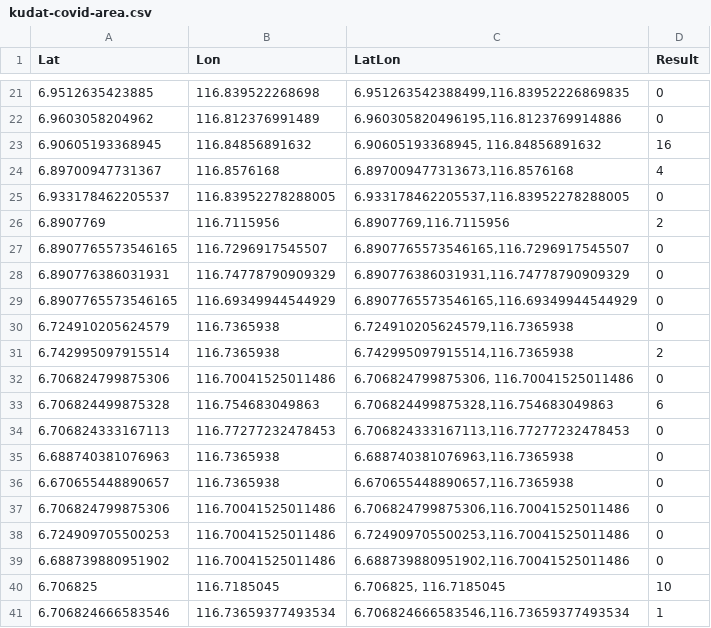
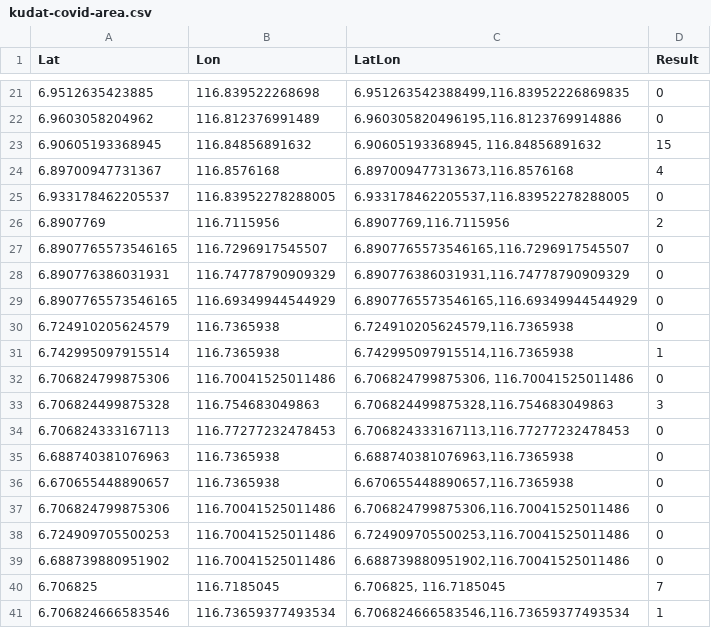
Before and after one commit to Vaytrex/KudatCovid, a CSV file: kudat-covid-area.csv, drawn as a sheet; only a part is shown, gaps mark what is left out.

```diff
--- a/kudat-covid-area.csv
+++ b/kudat-covid-area.csv
@@ -22,3 +22,3 @@ Lat,Lon,LatLon,Result
 6.9603058204962,116.812376991489,"6.960305820496195,116.8123769914886",0
-6.90605193368945,116.84856891632,"6.90605193368945, 116.84856891632",16
+6.90605193368945,116.84856891632,"6.90605193368945, 116.84856891632",15
 6.89700947731367,116.8576168,"6.897009477313673,116.8576168",4
@@ -30,5 +30,5 @@ Lat,Lon,LatLon,Result
 6.724910205624579,116.7365938,"6.724910205624579,116.7365938",0
-6.742995097915514,116.7365938,"6.742995097915514,116.7365938",2
+6.742995097915514,116.7365938,"6.742995097915514,116.7365938",1
 6.706824799875306, 116.70041525011486,"6.706824799875306, 116.70041525011486",0
-6.706824499875328,116.754683049863,"6.706824499875328,116.754683049863",6
+6.706824499875328,116.754683049863,"6.706824499875328,116.754683049863",3
 6.706824333167113,116.77277232478453,"6.706824333167113,116.77277232478453",0
@@ -39,3 +39,3 @@ Lat,Lon,LatLon,Result
 6.688739880951902,116.70041525011486,"6.688739880951902,116.70041525011486",0
-6.706825, 116.7185045,"6.706825, 116.7185045",10
+6.706825, 116.7185045,"6.706825, 116.7185045",7
 6.706824666583546,116.73659377493534,"6.706824666583546,116.73659377493534",1
```
Also changed, not shown: 1 other file.
